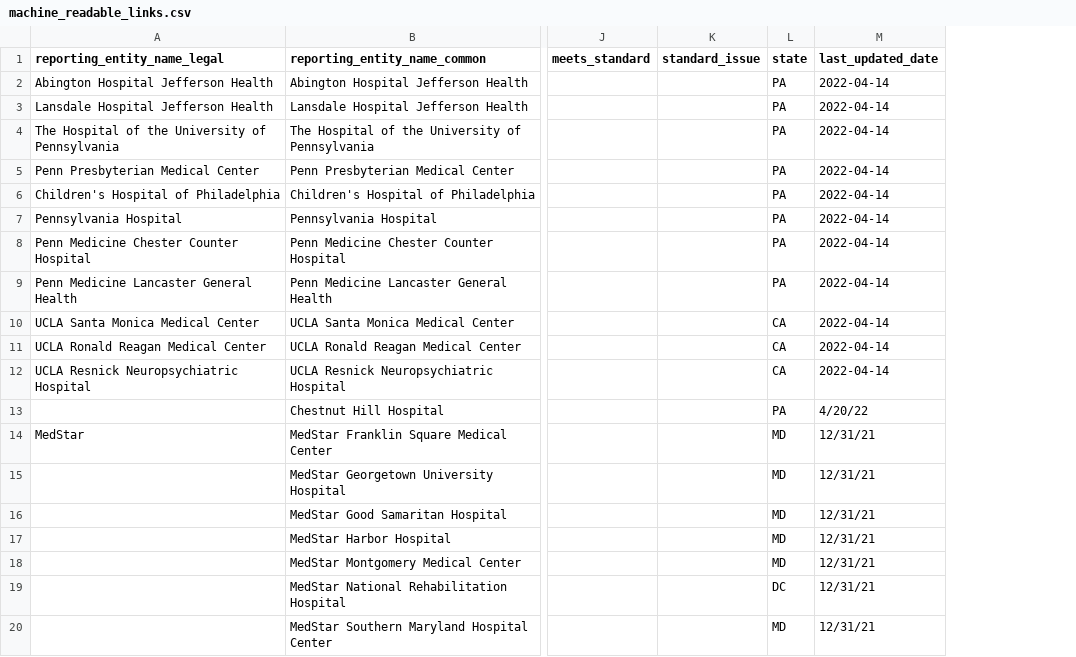
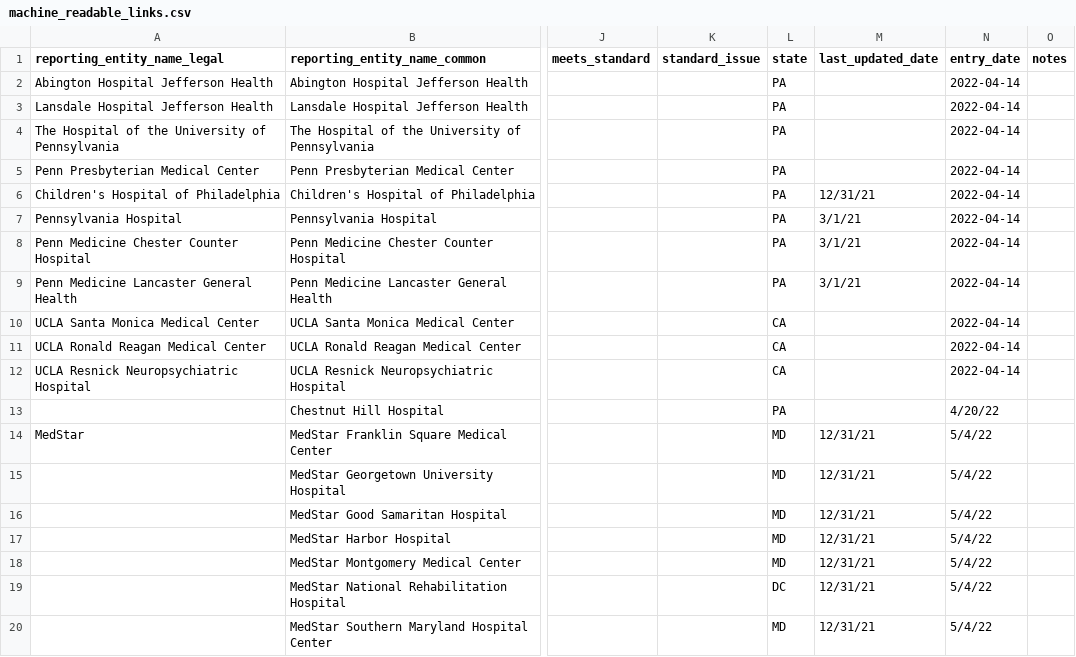
Before and after one commit to TPAFS/transparency-data, a CSV file: price_transparency/hospitals/machine_readable_links.csv, drawn as a sheet; only a part is shown, gaps mark what is left out; the diff covers the shown part only; the diff names each change by its address in the sheet, - before the commit and + after, or states it on an @@ line.

Commit message:
UMD, added date and notes column

```diff
--- a/price_transparency/hospitals/machine_readable_links.csv
+++ b/price_transparency/hospitals/machine_readable_links.csv
+column N (entry_date), rows 2-20: 2022-04-14 | 2022-04-14 | 2022-04-14 | 2022-04-14 | 2022-04-14 | 2022-04-14 | 2022-04-14 | 2022-04-14 | 2022-04-14 | 2022-04-14 | 2022-04-14 | 4/20/22 | 5/4/22 | 5/4/22 | 5/4/22 | 5/4/22 | 5/4/22 | 5/4/22 | 5/4/22
+column O (notes), empty
-M2:M5 (last_updated_date): 2022-04-14
+M2:M5 (last_updated_date): (empty)
-M6 (last_updated_date): 2022-04-14
+M6 (last_updated_date): 12/31/21
-M7:M9 (last_updated_date): 2022-04-14
+M7:M9 (last_updated_date): 3/1/21
-M10:M12 (last_updated_date): 2022-04-14
+M10:M12 (last_updated_date): (empty)
-M13 (last_updated_date): 4/20/22
+M13 (last_updated_date): (empty)
```
Also changed, not shown: 3 added rows, 4 removed rows and 6 edited cells elsewhere in this file.
